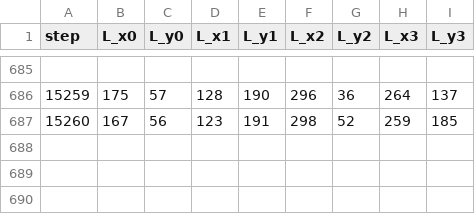
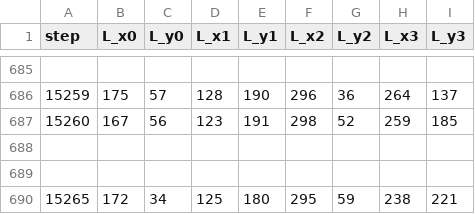
Before and after one commit to Felipe-Tommaselli/nn_lidar_perception, a CSV file: assets/tags/Label_Data.csv, drawn as a sheet; only a part is shown, gaps mark what is left out.

```diff
--- a/assets/tags/Label_Data.csv
+++ b/assets/tags/Label_Data.csv
@@ -687 +687,4 @@ step, L_x0, L_y0, L_x1, L_y1, L_x2, L_y2, L_x3, L_y3
 15260, 167, 56,  123, 191, 298, 52, 259, 185
+
+
+15265, 172, 34,  125, 180, 295, 59, 238, 221
```
Also changed, not shown: 1 other file.
